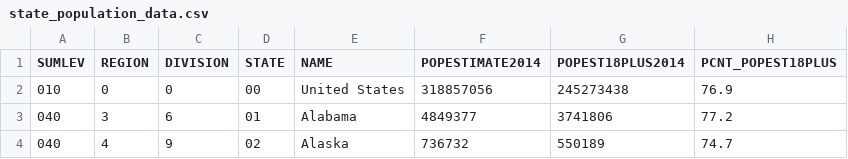
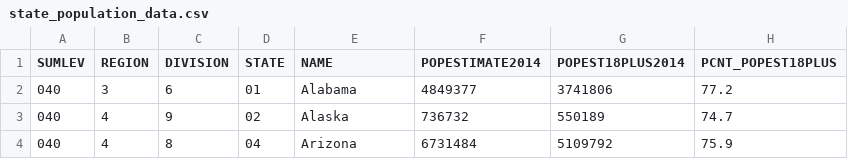
Before and after one commit to NB28VT/Beerica-0.0.1, a CSV file: state_population_data.csv, drawn as a sheet; only a part is shown; the shorter side is filled out with more unchanged rows; the diff names each change by its address in the sheet, - before the commit and + after, or states it on an @@ line.

Commit message:
Succesfully built data hash of per capita... map not rendering

```diff
--- a/state_population_data.csv
+++ b/state_population_data.csv
-row 2: 010 | 0 | 0 | 00 | United States | 318857056 | 245273438 | 76.9
```
Also changed, not shown: 6 other files.
